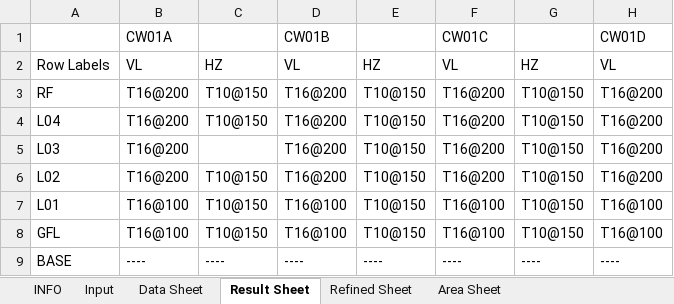
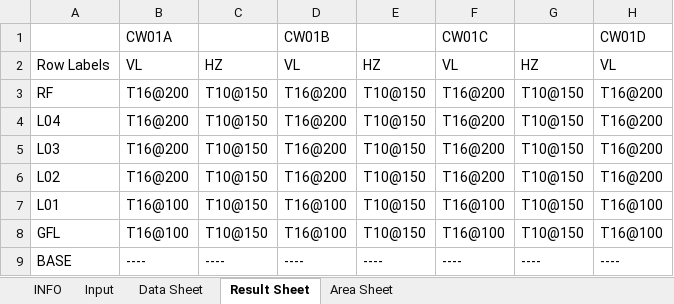
Before and after one commit to sampy23/etabs_addons, an Excel workbook: wall_scheduler/ETABS_PierWallTable_FORMATTER.xlsm, sheet Result Sheet, drawn as a sheet; only a part is shown; values as stored, in another font and other column widths than the file's, no borders; the diff names each change by its address in the sheet, - before the commit and + after, or states it on an @@ line.

Commit message:
Hid the refined sheet and its associates in Excel

```diff
--- a/wall_scheduler/ETABS_PierWallTable_FORMATTER.xlsm (sheet Result Sheet)
+++ b/wall_scheduler/ETABS_PierWallTable_FORMATTER.xlsm (sheet Result Sheet)
@@ sheet tab hidden: Refined Sheet @@
-C5: (empty)
+C5: T10@150
```
Also changed, not shown: sheet Area Sheet.
